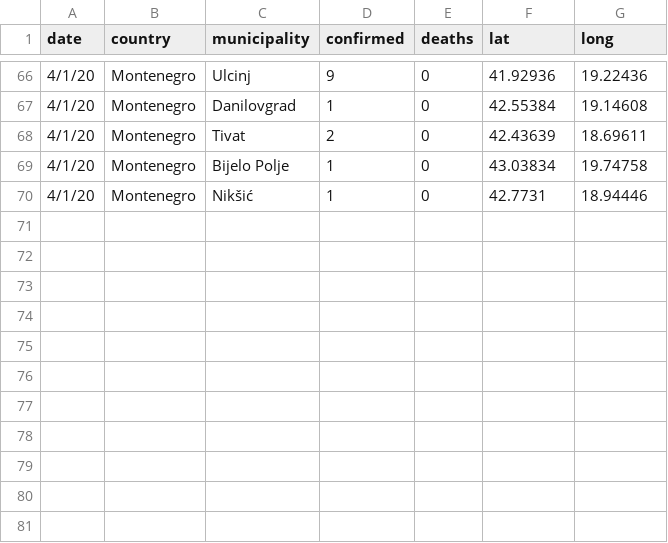
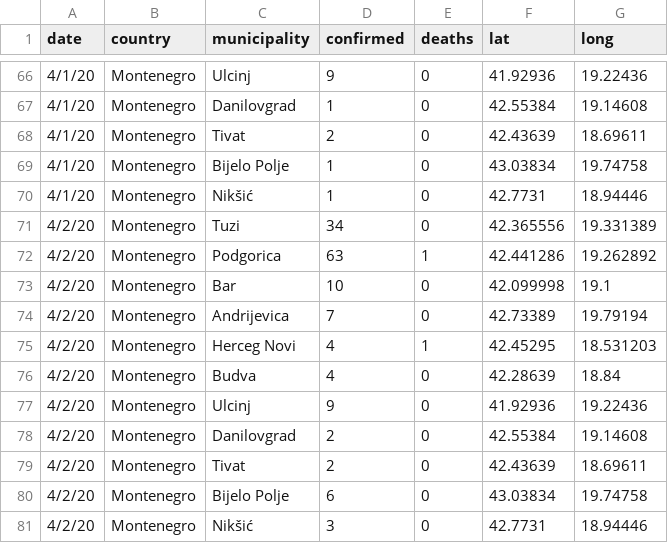
Before and after one commit to antoniojurlina/COVID19_Montenegro, a CSV file: data/montenegro_covid19.csv, drawn as a sheet; only a part is shown, gaps mark what is left out.

```diff
--- a/data/montenegro_covid19.csv
+++ b/data/montenegro_covid19.csv
@@ -70 +70,12 @@
 4/1/20,Montenegro,Nikšić,1,0,42.7731,18.94446
+4/2/20,Montenegro,Tuzi,34,0,42.365556,19.331389
+4/2/20,Montenegro,Podgorica,63,1,42.441286,19.262892
+4/2/20,Montenegro,Bar,10,0,42.099998,19.1
+4/2/20,Montenegro,Andrijevica,7,0,42.73389,19.79194
+4/2/20,Montenegro,Herceg Novi,4,1,42.45295,18.531203
+4/2/20,Montenegro,Budva,4,0,42.28639,18.84
+4/2/20,Montenegro,Ulcinj,9,0,41.92936,19.22436
+4/2/20,Montenegro,Danilovgrad,2,0,42.55384,19.14608
+4/2/20,Montenegro,Tivat,2,0,42.43639,18.69611
+4/2/20,Montenegro,Bijelo Polje,6,0,43.03834,19.74758
+4/2/20,Montenegro,Nikšić,3,0,42.7731,18.94446
```
Also changed, not shown: 7 other files.
